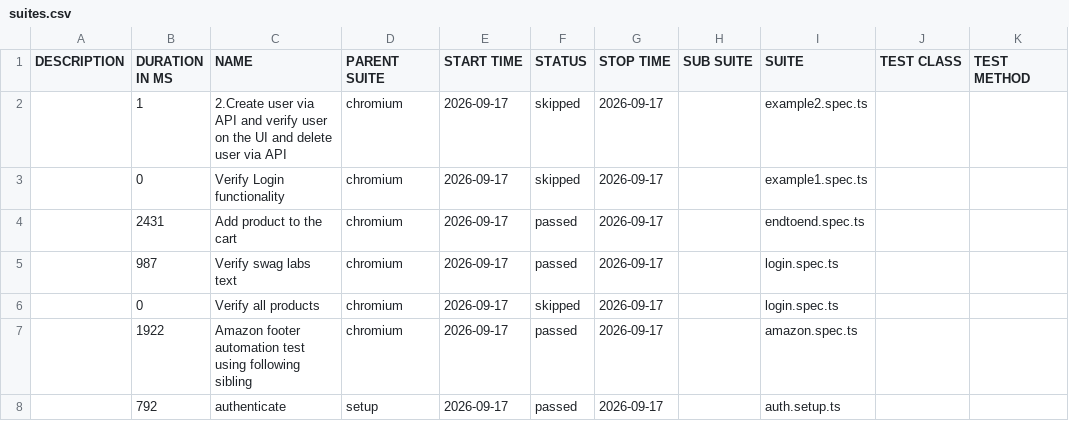
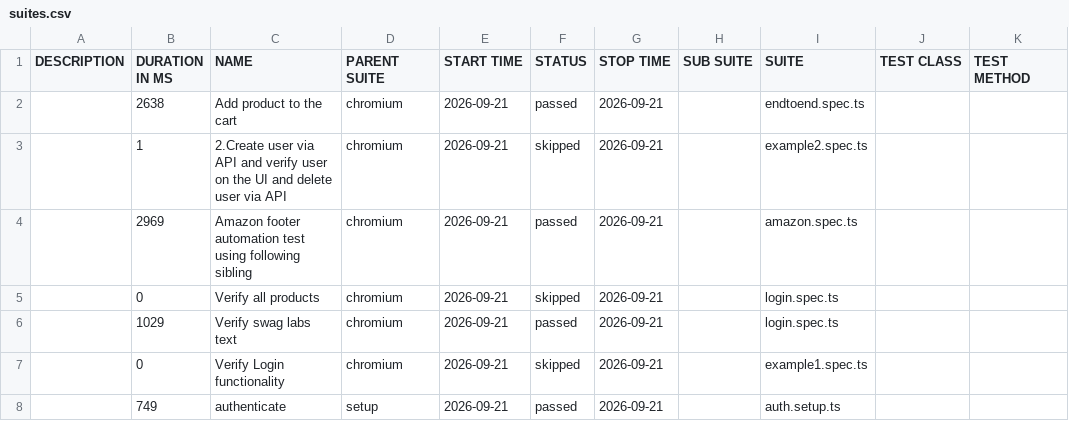
Before and after one commit to panitha48/Playwright-SwaglabsAutomation, a CSV file: data/suites.csv, drawn as a sheet.

```diff
--- a/data/suites.csv
+++ b/data/suites.csv
@@ -1,8 +1,8 @@
 "DESCRIPTION","DURATION IN MS","NAME","PARENT SUITE","START TIME","STATUS","STOP TIME","SUB SUITE","SUITE","TEST CLASS","TEST METHOD"
-"","1","2.Create user via API and verify user on the UI and delete user via API","chromium","2026-09-17","skipped","2026-09-17","","example2.spec.ts","",""
-"","0","Verify Login functionality","chromium","2026-09-17","skipped","2026-09-17","","example1.spec.ts","",""
-"","2431","Add product to the cart","chromium","2026-09-17","passed","2026-09-17","","endtoend.spec.ts","",""
-"","987","Verify swag labs text","chromium","2026-09-17","passed","2026-09-17","","login.spec.ts","",""
-"","0","Verify all products","chromium","2026-09-17","skipped","2026-09-17","","login.spec.ts","",""
-"","1922","Amazon footer automation test using following sibling","chromium","2026-09-17","passed","2026-09-17","","amazon.spec.ts","",""
-"","792","authenticate","setup","2026-09-17","passed","2026-09-17","","auth.setup.ts","",""
+"","2638","Add product to the cart","chromium","2026-09-21","passed","2026-09-21","","endtoend.spec.ts","",""
+"","1","2.Create user via API and verify user on the UI and delete user via API","chromium","2026-09-21","skipped","2026-09-21","","example2.spec.ts","",""
+"","2969","Amazon footer automation test using following sibling","chromium","2026-09-21","passed","2026-09-21","","amazon.spec.ts","",""
+"","0","Verify all products","chromium","2026-09-21","skipped","2026-09-21","","login.spec.ts","",""
+"","1029","Verify swag labs text","chromium","2026-09-21","passed","2026-09-21","","login.spec.ts","",""
+"","0","Verify Login functionality","chromium","2026-09-21","skipped","2026-09-21","","example1.spec.ts","",""
+"","749","authenticate","setup","2026-09-21","passed","2026-09-21","","auth.setup.ts","",""
```
Also changed, not shown: 46 other files.
